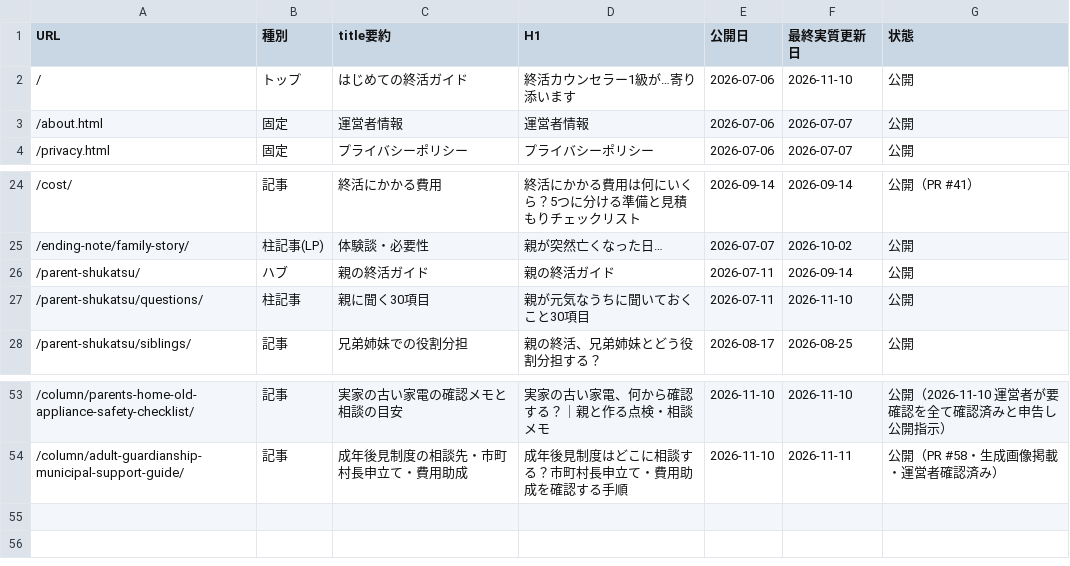
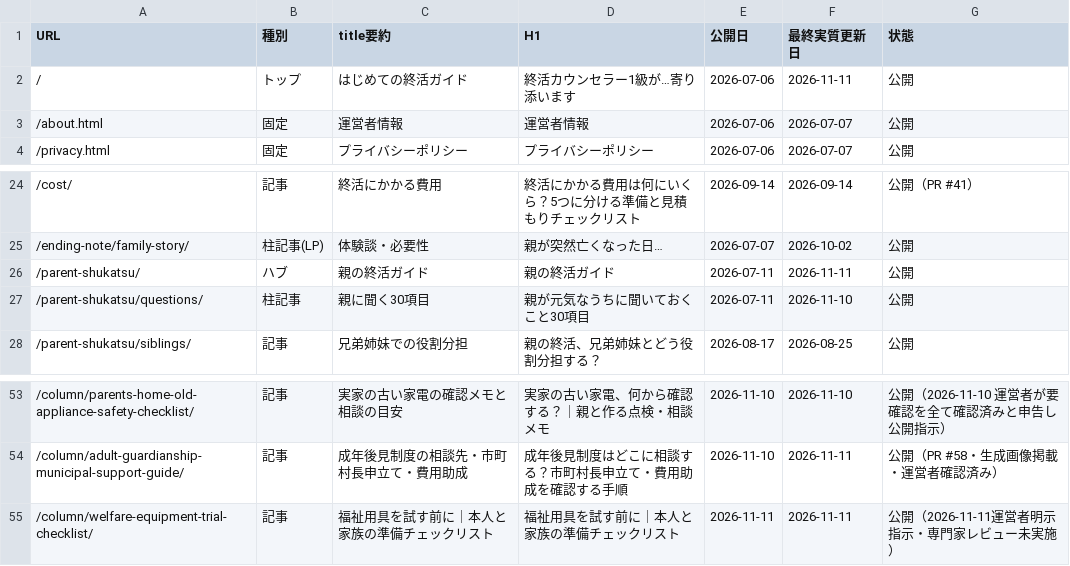
Before and after one commit to tfqys680-jpg/shukatsu-site, a CSV file: docs/seo/content-inventory.csv, drawn as a sheet; only a part is shown, gaps mark what is left out.

```diff
--- a/docs/seo/content-inventory.csv
+++ b/docs/seo/content-inventory.csv
@@ -1,3 +1,3 @@
 URL,種別,title要約,H1,公開日,最終実質更新日,状態
-/,トップ,はじめての終活ガイド,終活カウンセラー1級が…寄り添います,2026-07-06,2026-11-10,公開
+/,トップ,はじめての終活ガイド,終活カウンセラー1級が…寄り添います,2026-07-06,2026-11-11,公開
 /about.html,固定,運営者情報,運営者情報,2026-07-06,2026-07-07,公開
@@ -25,3 +25,3 @@ URL,種別,title要約,H1,公開日,最終実質更新日,状態
 /ending-note/family-story/,柱記事(LP),体験談・必要性,親が突然亡くなった日…,2026-07-07,2026-10-02,公開
-/parent-shukatsu/,ハブ,親の終活ガイド,親の終活ガイド,2026-07-11,2026-09-14,公開
+/parent-shukatsu/,ハブ,親の終活ガイド,親の終活ガイド,2026-07-11,2026-11-11,公開
 /parent-shukatsu/questions/,柱記事,親に聞く30項目,親が元気なうちに聞いておくこと30項目,2026-07-11,2026-11-10,公開
@@ -54 +54,2 @@ URL,種別,title要約,H1,公開日,最終実質更新日,状態
 /column/adult-guardianship-municipal-support-guide/,記事,成年後見制度の相談先・市町村長申立て・費用助成,成年後見制度はどこに相談する？市町村長申立て・費用助成を確認する手順,2026-11-10,2026-11-11,公開（PR #58・生成画像掲載・運営者確認済み）
+/column/welfare-equipment-trial-checklist/,記事,福祉用具を試す前に｜本人と家族の準備チェックリスト,福祉用具を試す前に｜本人と家族の準備チェックリスト,2026-11-11,2026-11-11,公開（2026-11-11運営者明示指示・専門家レビュー未実施）
```
Also changed, not shown: docs/seo/editorial-calendar.csv, docs/seo/internal-link-map.csv, 17 other files.
